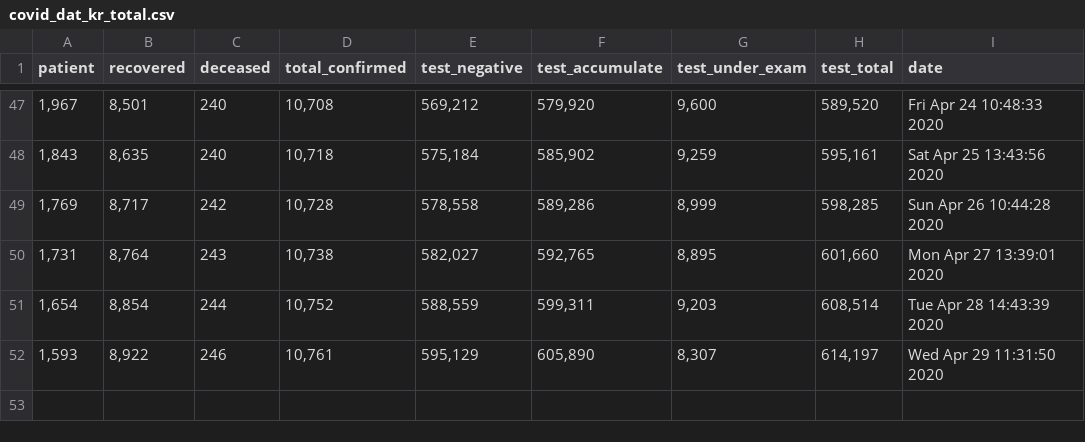
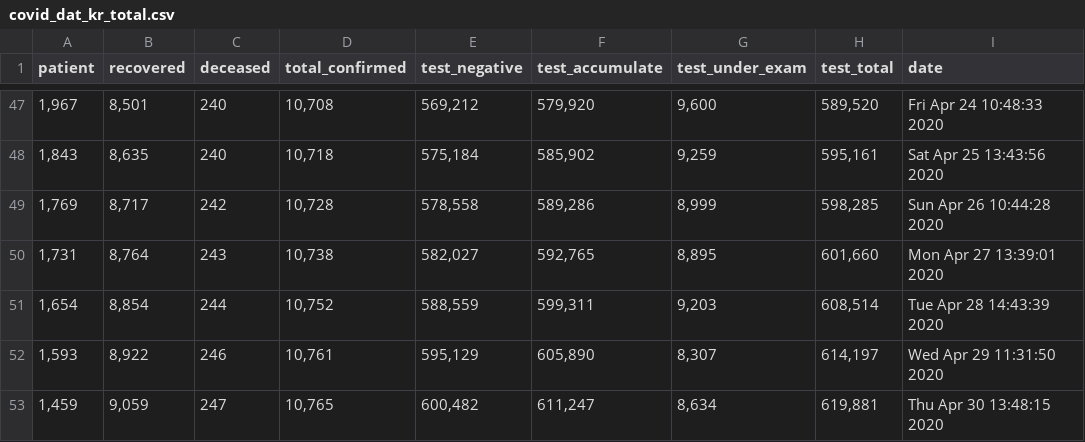
Before and after one commit to KKodiac/Covid19_Stats, a CSV file: Covid19/Data/Korea/covid_dat_kr_total.csv, drawn as a sheet; only a part is shown, gaps mark what is left out.

```diff
--- a/Covid19/Data/Korea/covid_dat_kr_total.csv
+++ b/Covid19/Data/Korea/covid_dat_kr_total.csv
@@ -52 +52,2 @@ patient,recovered,deceased,total_confirmed,test_negative,test_accumulate,test_un
 "1,593","8,922",246,"10,761","595,129","605,890","8,307","614,197",Wed Apr 29 11:31:50 2020
+"1,459","9,059",247,"10,765","600,482","611,247","8,634","619,881",Thu Apr 30 13:48:15 2020
```
Also changed, not shown: Covid19/Data/Korea/covid_dat_kr_region.csv, Covid19/Data/Korea/covid_dat_seoul.csv, 4 other files.
